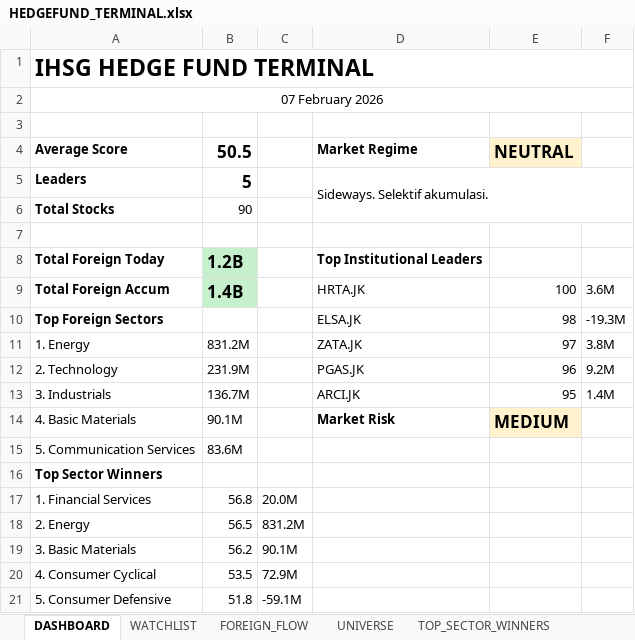
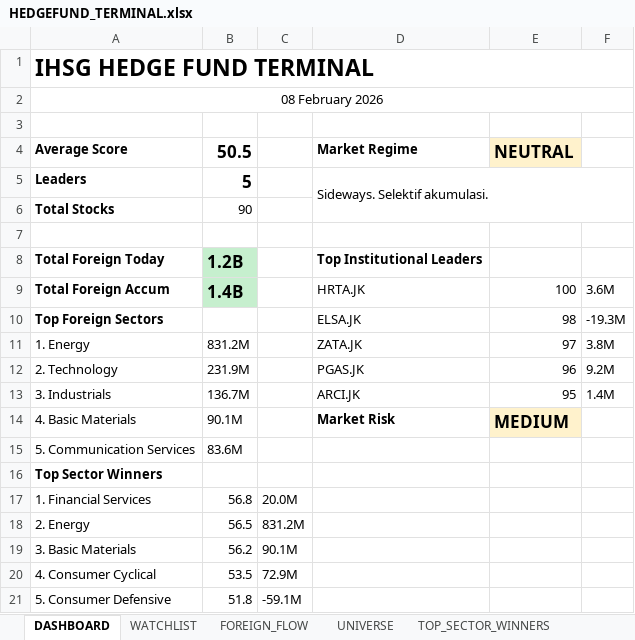
Before and after one commit to radennovendra/ihsg-war-dashboard, an Excel workbook: reports/HEDGEFUND_TERMINAL.xlsx, sheet DASHBOARD, drawn as a sheet; values as stored, in another font and other column widths than the file's, no borders; the diff names each change by its address in the sheet, - before the commit and + after, or states it on an @@ line.

```diff
--- a/reports/HEDGEFUND_TERMINAL.xlsx (sheet DASHBOARD)
+++ b/reports/HEDGEFUND_TERMINAL.xlsx (sheet DASHBOARD)
-A2 (Average Score): 07 February 2026
+A2 (Average Score): 08 February 2026
```
Also changed, not shown: sheet FUNDAMENTAL_TOP, 1 other file.
